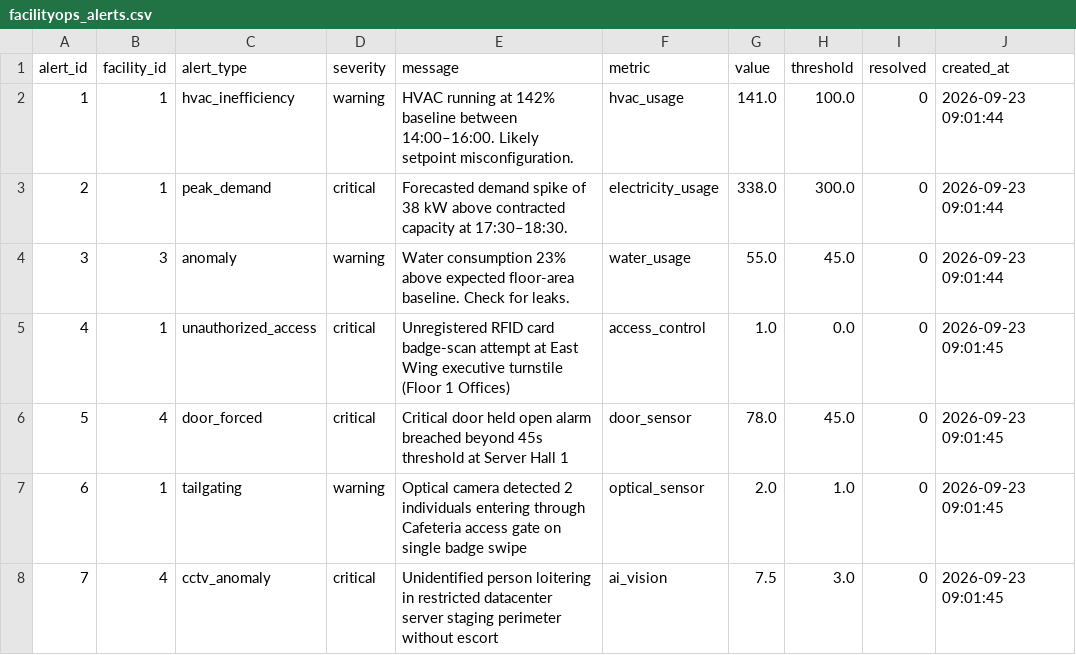
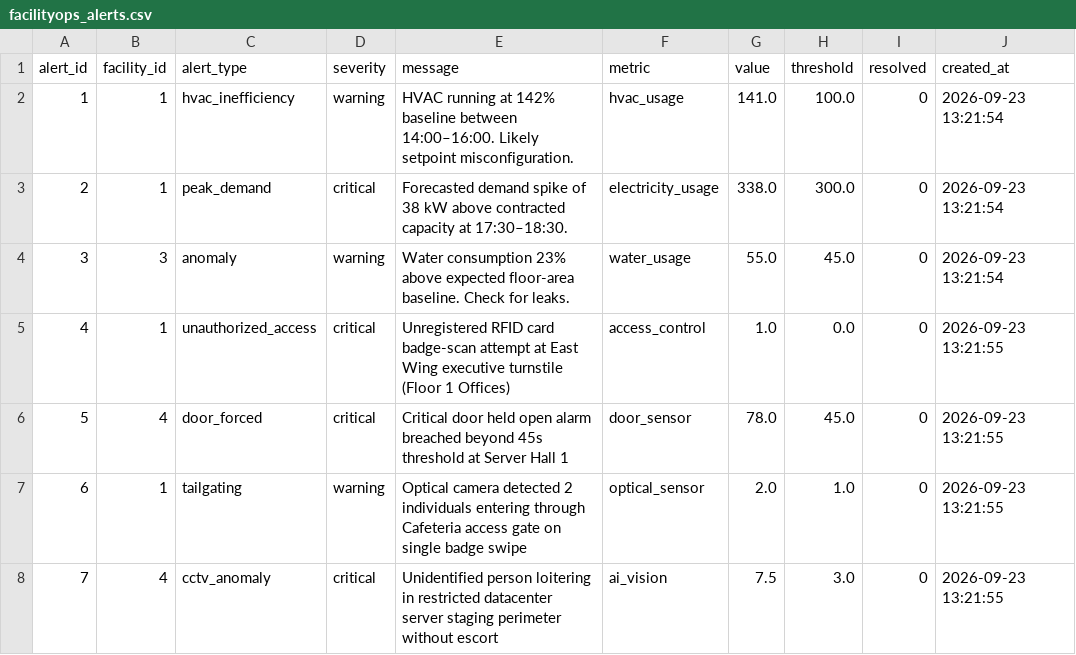
Before and after one commit to shaunpatrickj/small-ai-agent, a CSV file: dataset/facilityops_alerts.csv, drawn as a sheet.

```diff
--- a/dataset/facilityops_alerts.csv
+++ b/dataset/facilityops_alerts.csv
@@ -1,8 +1,8 @@
 alert_id,facility_id,alert_type,severity,message,metric,value,threshold,resolved,created_at
-1,1,hvac_inefficiency,warning,HVAC running at 142% baseline between 14:00–16:00. Likely setpoint misconfiguration.,hvac_usage,141.0,100.0,0,2026-09-23 09:01:44
-2,1,peak_demand,critical,Forecasted demand spike of 38 kW above contracted capacity at 17:30–18:30.,electricity_usage,338.0,300.0,0,2026-09-23 09:01:44
-3,3,anomaly,warning,Water consumption 23% above expected floor-area baseline. Check for leaks.,water_usage,55.0,45.0,0,2026-09-23 09:01:44
-4,1,unauthorized_access,critical,Unregistered RFID card badge-scan attempt at East Wing executive turnstile (Floor 1 Offices),access_control,1.0,0.0,0,2026-09-23 09:01:45
-5,4,door_forced,critical,Critical door held open alarm breached beyond 45s threshold at Server Hall 1,door_sensor,78.0,45.0,0,2026-09-23 09:01:45
-6,1,tailgating,warning,Optical camera detected 2 individuals entering through Cafeteria access gate on single badge swipe,optical_sensor,2.0,1.0,0,2026-09-23 09:01:45
-7,4,cctv_anomaly,critical,Unidentified person loitering in restricted datacenter server staging perimeter without escort,ai_vision,7.5,3.0,0,2026-09-23 09:01:45
+1,1,hvac_inefficiency,warning,HVAC running at 142% baseline between 14:00–16:00. Likely setpoint misconfiguration.,hvac_usage,141.0,100.0,0,2026-09-23 13:21:54
+2,1,peak_demand,critical,Forecasted demand spike of 38 kW above contracted capacity at 17:30–18:30.,electricity_usage,338.0,300.0,0,2026-09-23 13:21:54
+3,3,anomaly,warning,Water consumption 23% above expected floor-area baseline. Check for leaks.,water_usage,55.0,45.0,0,2026-09-23 13:21:54
+4,1,unauthorized_access,critical,Unregistered RFID card badge-scan attempt at East Wing executive turnstile (Floor 1 Offices),access_control,1.0,0.0,0,2026-09-23 13:21:55
+5,4,door_forced,critical,Critical door held open alarm breached beyond 45s threshold at Server Hall 1,door_sensor,78.0,45.0,0,2026-09-23 13:21:55
+6,1,tailgating,warning,Optical camera detected 2 individuals entering through Cafeteria access gate on single badge swipe,optical_sensor,2.0,1.0,0,2026-09-23 13:21:55
+7,4,cctv_anomaly,critical,Unidentified person loitering in restricted datacenter server staging perimeter without escort,ai_vision,7.5,3.0,0,2026-09-23 13:21:55
```
Also changed, not shown: dataset/facilityops_asset_monitoring_data.csv, dataset/facilityops_assets.csv, 12 other files.
